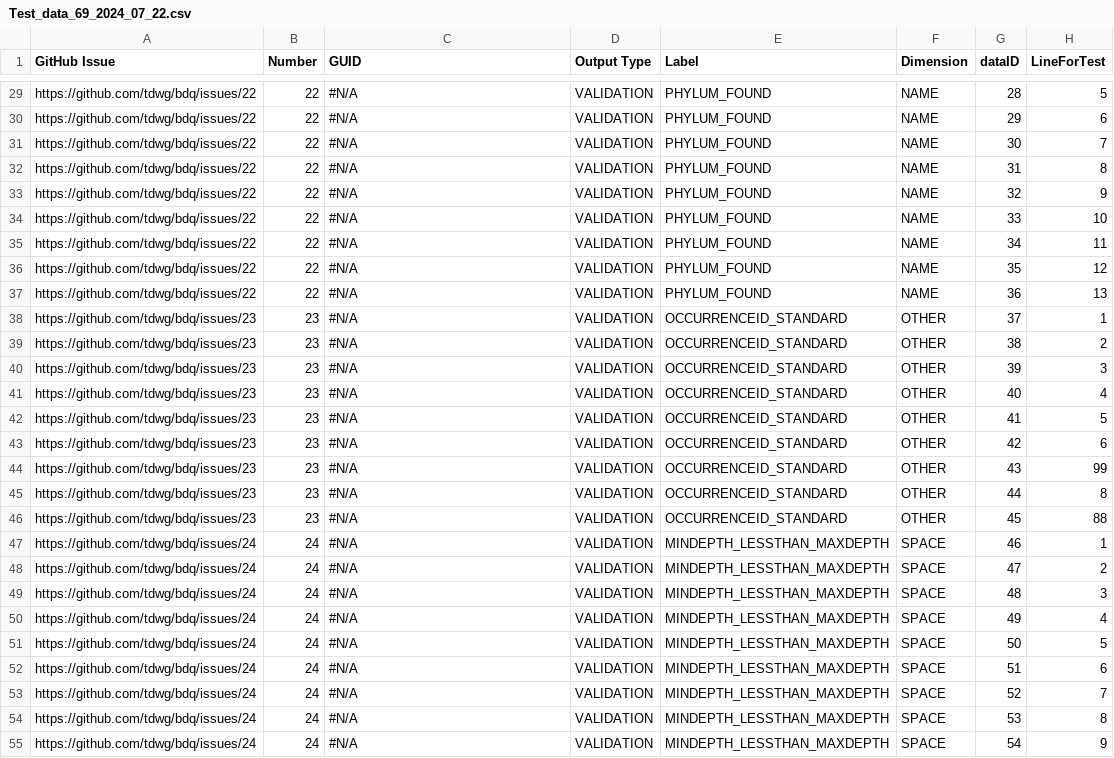
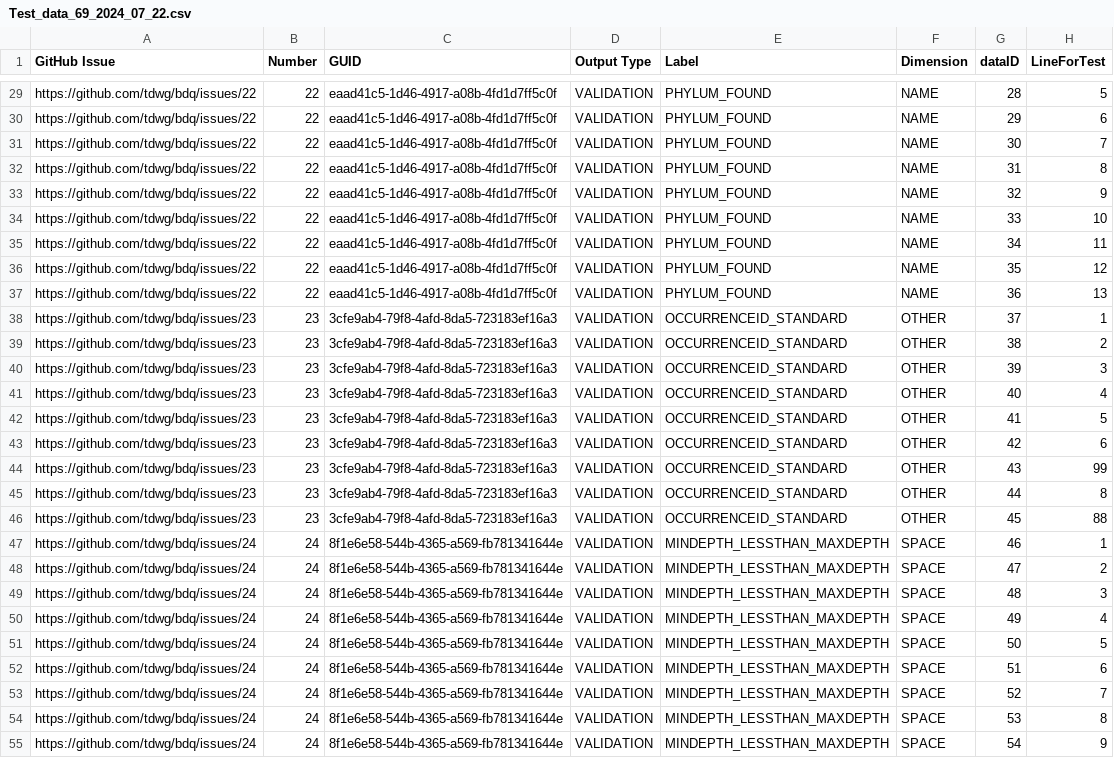
Before and after one commit to FilteredPush/bdqtestrunner, a CSV file: src/main/resources/Test_data_69_2024_07_22.csv, drawn as a sheet; only a part is shown, gaps mark what is left out; the diff covers the shown part only; the diff names each change by its address in the sheet, - before the commit and + after, or states it on an @@ line.

Commit message:
Fixing missing GUIDs on dataIDs 1-79 in validation data sheet export v69 from @Tasilee in Test_data_69_2024_07_22.csv

```diff
--- a/src/main/resources/Test_data_69_2024_07_22.csv
+++ b/src/main/resources/Test_data_69_2024_07_22.csv
-C29:C37 (GUID): #N/A
+C29:C37 (GUID): eaad41c5-1d46-4917-a08b-4fd1d7ff5c0f
-C38:C46 (GUID): #N/A
+C38:C46 (GUID): 3cfe9ab4-79f8-4afd-8da5-723183ef16a3
-C47:C55 (GUID): #N/A
+C47:C55 (GUID): 8f1e6e58-544b-4365-a569-fb781341644e
```
Also changed, not shown: 52 edited cells elsewhere in this file.
